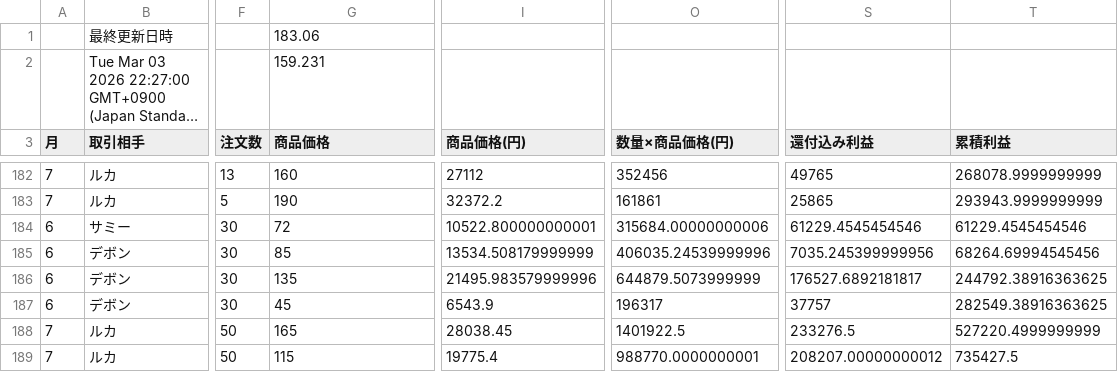
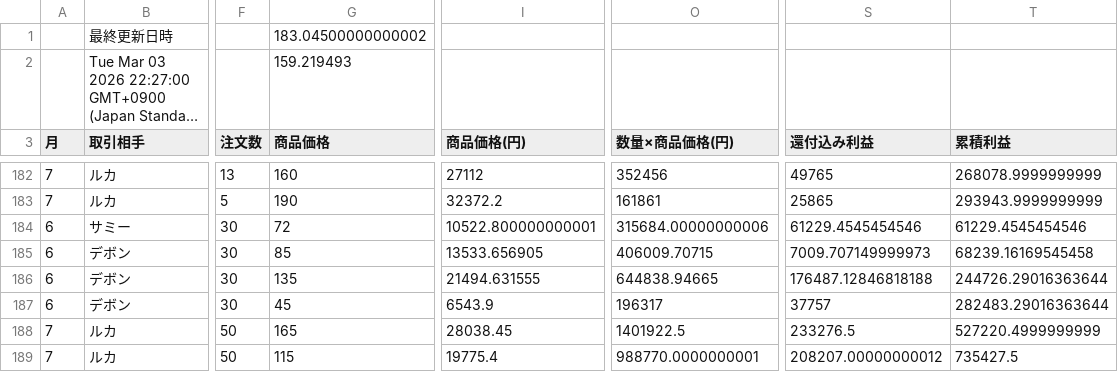
Before and after one commit to 07-hajime-tokyo/csv-data-site, a CSV file: data.csv, drawn as a sheet; only a part is shown, gaps mark what is left out; long unchanged cells end in …; the diff names each change by its address in the sheet, - before the commit and + after, or states it on an @@ line.

Commit message:
Update CSV backup

```diff
--- a/data.csv
+++ b/data.csv
-G1 (商品価格): 183.06
+G1 (商品価格): 183.04500000000002
-G2 (商品価格): 159.231
+G2 (商品価格): 159.219493
-I185 (商品価格(円)): 13534.508179999999
+I185 (商品価格(円)): 13533.656905
-O185 (数量×商品価格(円)): 406035.24539999996
+O185 (数量×商品価格(円)): 406009.70715
-S185 (還付込み利益): 7035.245399999956
+S185 (還付込み利益): 7009.707149999973
-T185 (累積利益): 68264.69994545456
+T185 (累積利益): 68239.16169545458
-I186 (商品価格(円)): 21495.983579999996
+I186 (商品価格(円)): 21494.631555
-O186 (数量×商品価格(円)): 644879.5073999999
+O186 (数量×商品価格(円)): 644838.94665
-S186 (還付込み利益): 176527.6892181817
+S186 (還付込み利益): 176487.12846818188
-T186 (累積利益): 244792.38916363625
+T186 (累積利益): 244726.29016363644
-T187 (累積利益): 282549.38916363625
+T187 (累積利益): 282483.29016363644
```
